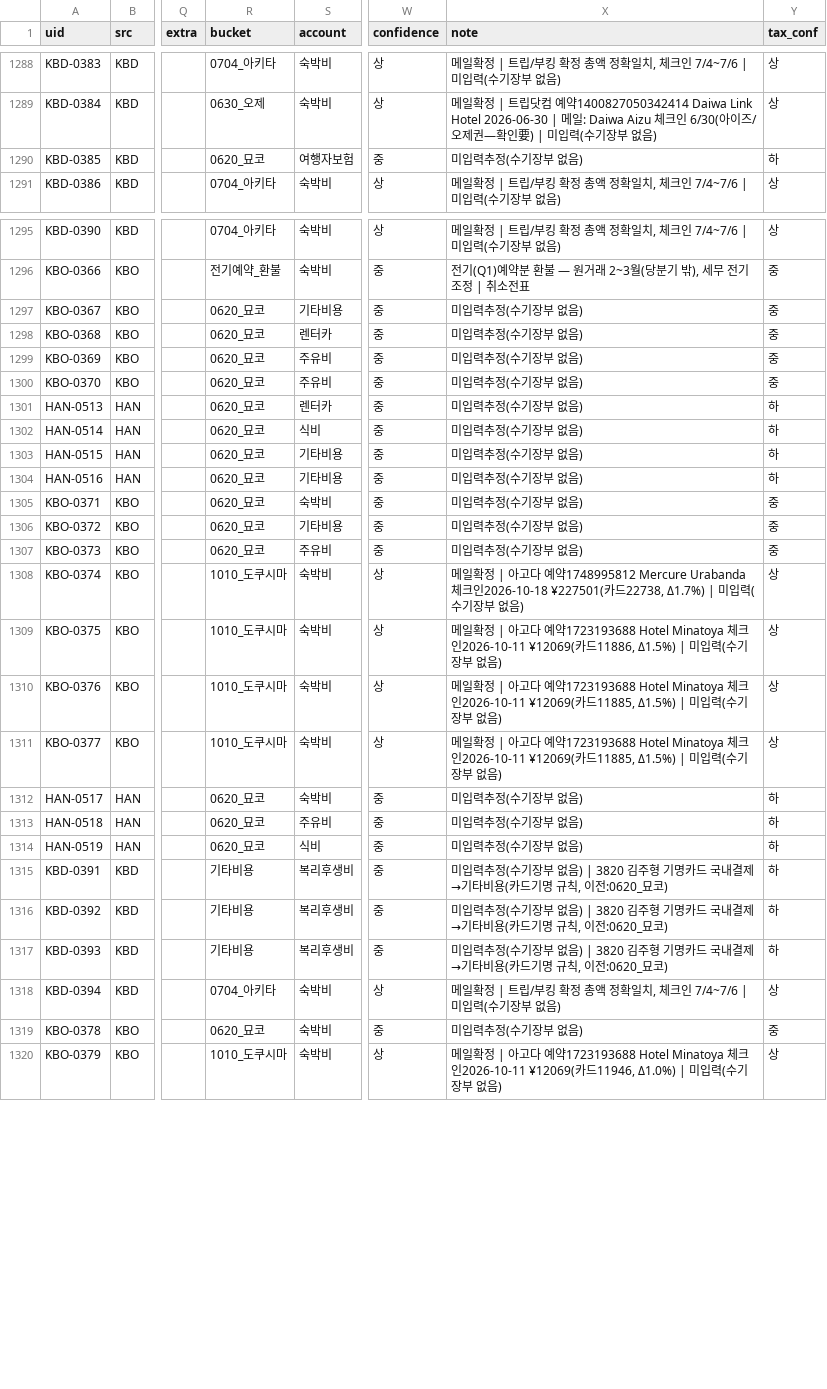
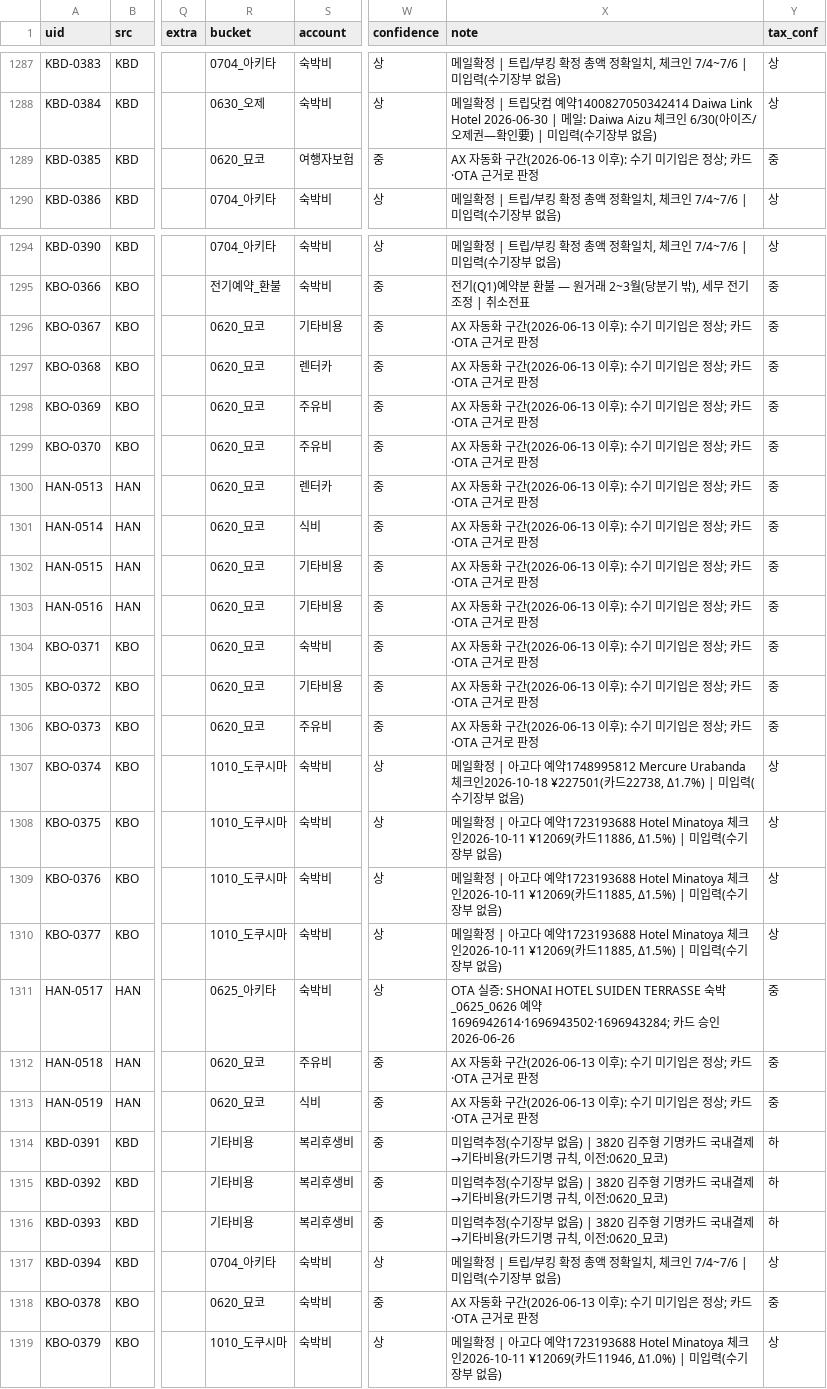
Before and after one commit to 6Soo/cost, a CSV file: ledger/data/classified_v14.csv, drawn as a sheet; only a part is shown, gaps mark what is left out; addresses are those after the commit; the diff covers the shown part only; the diff names each change by its address in the sheet, - before the commit and + after, or states it on an @@ line.

```diff
--- a/ledger/data/classified_v14.csv
+++ b/ledger/data/classified_v14.csv
-X1289 (note): 미입력추정(수기장부 없음)
+X1289 (note): AX 자동화 구간(2026-06-13 이후): 수기 미기입은 정상; 카드·OTA 근거로 판정
-Y1289 (tax_conf): 하
+Y1289 (tax_conf): 중
-X1296:X1306 (note): 미입력추정(수기장부 없음)
+X1296:X1306 (note): AX 자동화 구간(2026-06-13 이후): 수기 미기입은 정상; 카드·OTA 근거로 판정
-Y1300:Y1303 (tax_conf): 하
+Y1300:Y1303 (tax_conf): 중
-R1311 (bucket): 0620_묘코
+R1311 (bucket): 0625_아키타
-W1311 (confidence): 중
+W1311 (confidence): 상
-X1311 (note): 미입력추정(수기장부 없음)
+X1311 (note): OTA 실증: SHONAI HOTEL SUIDEN TERRASSE 숙박_0625_0626 예약 1696942614·1696943502·1696943284; 카드 승인 2026-06-26
-Y1311:Y1313 (tax_conf): 하
+Y1311:Y1313 (tax_conf): 중
-X1312:X1313 (note): 미입력추정(수기장부 없음)
+X1312:X1313 (note): AX 자동화 구간(2026-06-13 이후): 수기 미기입은 정상; 카드·OTA 근거로 판정
-X1318 (note): 미입력추정(수기장부 없음)
+X1318 (note): AX 자동화 구간(2026-06-13 이후): 수기 미기입은 정상; 카드·OTA 근거로 판정
```
Also changed, not shown: 1 removed row and 91 edited cells elsewhere in this file, 8 other files.
